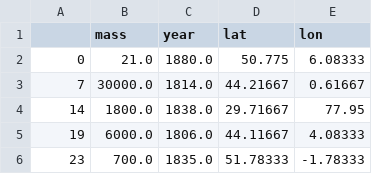
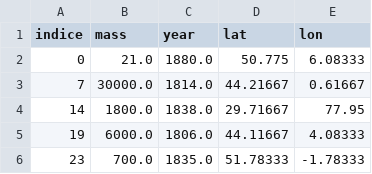
Before and after one commit to quantum-apps/mapa, a CSV file: data.csv, drawn as a sheet; only a part is shown.

Commit message:
Update data.csv

```diff
--- a/data.csv
+++ b/data.csv
@@ -1,2 +1,2 @@
-,mass,year,lat,lon
+indice,mass,year,lat,lon
 0,21.0,1880.0,50.775,6.08333
```
